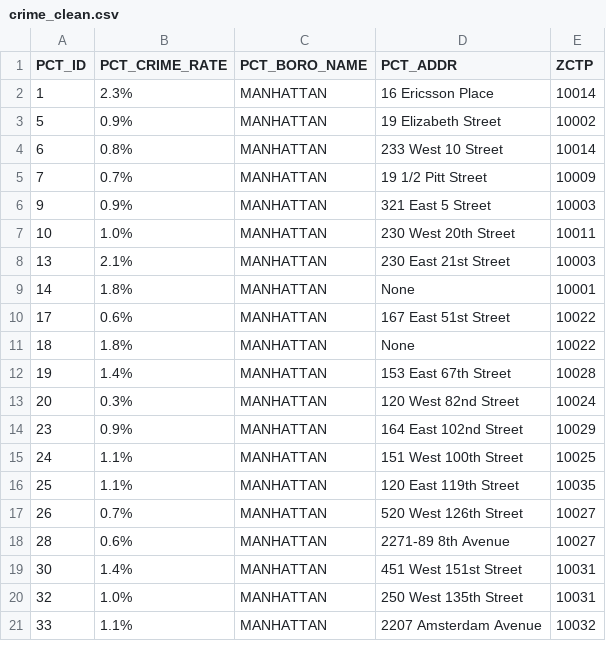
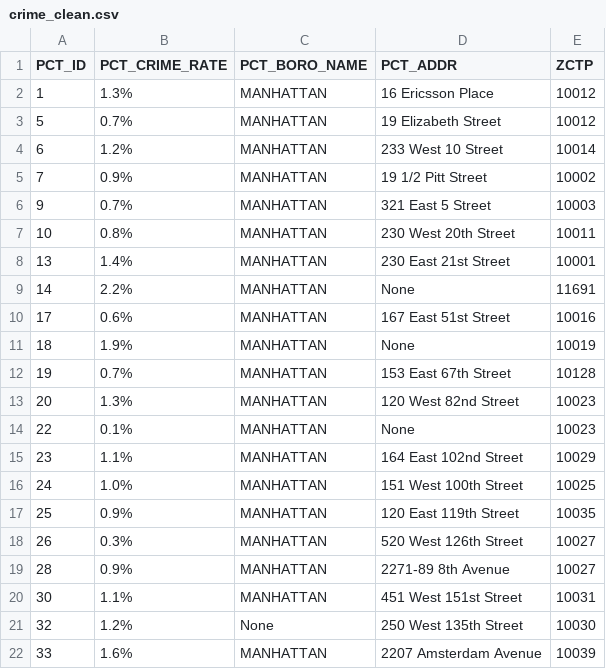
Before and after one commit to CMU-DataFocusedPython-Group2/CityMate, a CSV file: data/updated_data/crime_clean.csv, drawn as a sheet; only a part is shown; the diff covers the shown part only.

Commit message:
some small changes in clean_xxx scripts

```diff
--- a/data/updated_data/crime_clean.csv
+++ b/data/updated_data/crime_clean.csv
@@ -1,21 +1,22 @@
 PCT_ID,PCT_CRIME_RATE,PCT_BORO_NAME,PCT_ADDR,ZCTP
-1,2.3%,MANHATTAN,16 Ericsson Place,10014
-5,0.9%,MANHATTAN,19 Elizabeth Street,10002
-6,0.8%,MANHATTAN,233 West 10 Street,10014
-7,0.7%,MANHATTAN,19 1/2 Pitt Street,10009
-9,0.9%,MANHATTAN,321 East 5 Street,10003
-10,1.0%,MANHATTAN,230 West 20th Street,10011
-13,2.1%,MANHATTAN,230 East 21st Street,10003
-14,1.8%,MANHATTAN,None,10001
-17,0.6%,MANHATTAN,167 East 51st Street,10022
-18,1.8%,MANHATTAN,None,10022
-19,1.4%,MANHATTAN,153 East 67th Street,10028
-20,0.3%,MANHATTAN,120 West 82nd Street,10024
-23,0.9%,MANHATTAN,164 East 102nd Street,10029
-24,1.1%,MANHATTAN,151 West 100th Street,10025
-25,1.1%,MANHATTAN,120 East 119th Street,10035
-26,0.7%,MANHATTAN,520 West 126th Street,10027
-28,0.6%,MANHATTAN,2271-89 8th Avenue,10027
-30,1.4%,MANHATTAN,451 West 151st Street,10031
-32,1.0%,MANHATTAN,250 West 135th Street,10031
-33,1.1%,MANHATTAN,2207 Amsterdam Avenue,10032
+1,1.3%,MANHATTAN,16 Ericsson Place,10012
+5,0.7%,MANHATTAN,19 Elizabeth Street,10012
+6,1.2%,MANHATTAN,233 West 10 Street,10014
+7,0.9%,MANHATTAN,19 1/2 Pitt Street,10002
+9,0.7%,MANHATTAN,321 East 5 Street,10003
+10,0.8%,MANHATTAN,230 West 20th Street,10011
+13,1.4%,MANHATTAN,230 East 21st Street,10001
+14,2.2%,MANHATTAN,None,11691
+17,0.6%,MANHATTAN,167 East 51st Street,10016
+18,1.9%,MANHATTAN,None,10019
+19,0.7%,MANHATTAN,153 East 67th Street,10128
+20,1.3%,MANHATTAN,120 West 82nd Street,10023
+22,0.1%,MANHATTAN,None,10023
+23,1.1%,MANHATTAN,164 East 102nd Street,10029
+24,1.0%,MANHATTAN,151 West 100th Street,10025
+25,0.9%,MANHATTAN,120 East 119th Street,10035
+26,0.3%,MANHATTAN,520 West 126th Street,10027
+28,0.9%,MANHATTAN,2271-89 8th Avenue,10027
+30,1.1%,MANHATTAN,451 West 151st Street,10031
+32,1.2%,None,250 West 135th Street,10030
+33,1.6%,MANHATTAN,2207 Amsterdam Avenue,10039
```
Also changed, not shown: 80 edited cells elsewhere in this file, 20 other files.
